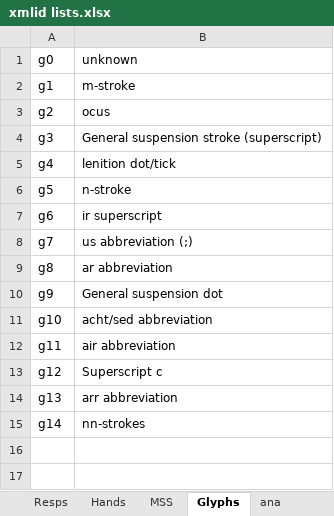
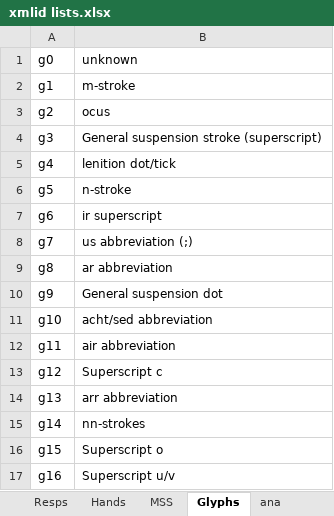
Before and after one commit to steviebarrett/faclair-manuscripts-1, an Excel workbook: xmlid lists.xlsx, sheet Glyphs, drawn as a sheet; values as stored, in another font and other column widths than the file's, no borders; the diff names each change by its address in the sheet, - before the commit and + after, or states it on an @@ line.

```diff
--- a/xmlid lists.xlsx (sheet Glyphs)
+++ b/xmlid lists.xlsx (sheet Glyphs)
+row 16: g15 | Superscript o
+row 17: g16 | Superscript u/v
```
Also changed, not shown: 3 other files.
